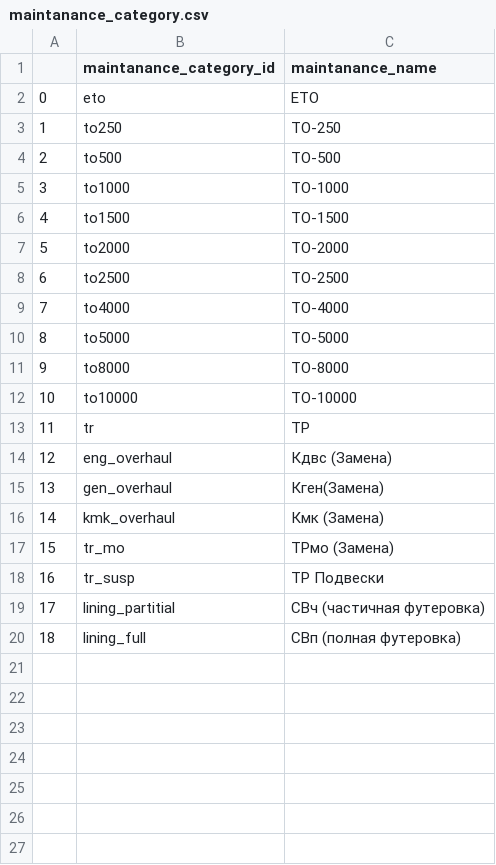
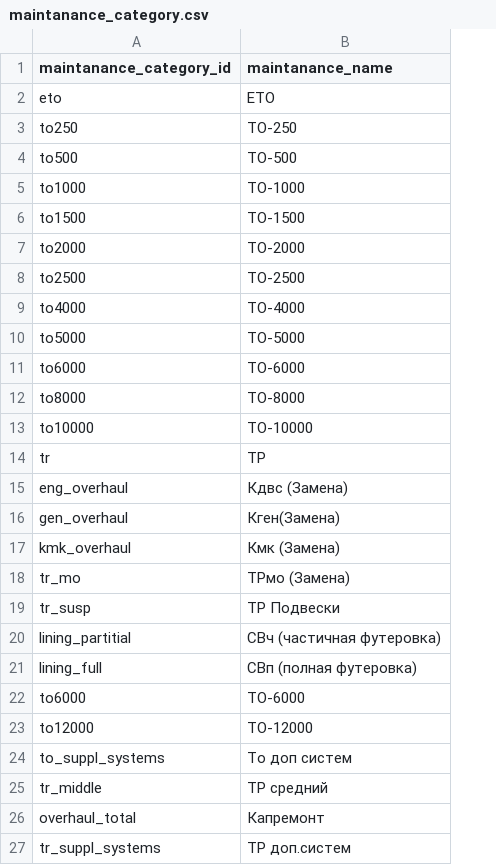
Before and after one commit to Zhenya1975/plan_3y, a CSV file: data/maintanance_category.csv, drawn as a sheet; removed rows and columns are numbered as before the commit, all else as after; the diff names each change by its address in the sheet, - before the commit and + after, or states it on an @@ line.

```diff
--- a/data/maintanance_category.csv
+++ b/data/maintanance_category.csv
-column A, rows 2-20: 0 | 1 | 2 | 3 | 4 | 5 | 6 | 7 | 8 | 9 | 10 | 11 | 12 | 13 | 14 | 15 | 16 | 17 | 18
+row 11: to6000 | ТО-6000
+row 22: to6000 | ТО-6000
+row 23: to12000 | ТО-12000
+row 24: to_suppl_systems | То доп систем
+row 25: tr_middle | ТР средний
+row 26: overhaul_total | Капремонт
+row 27: tr_suppl_systems | ТР доп.систем
```
Also changed, not shown: data/result_table_delete.csv, 2 other files.
